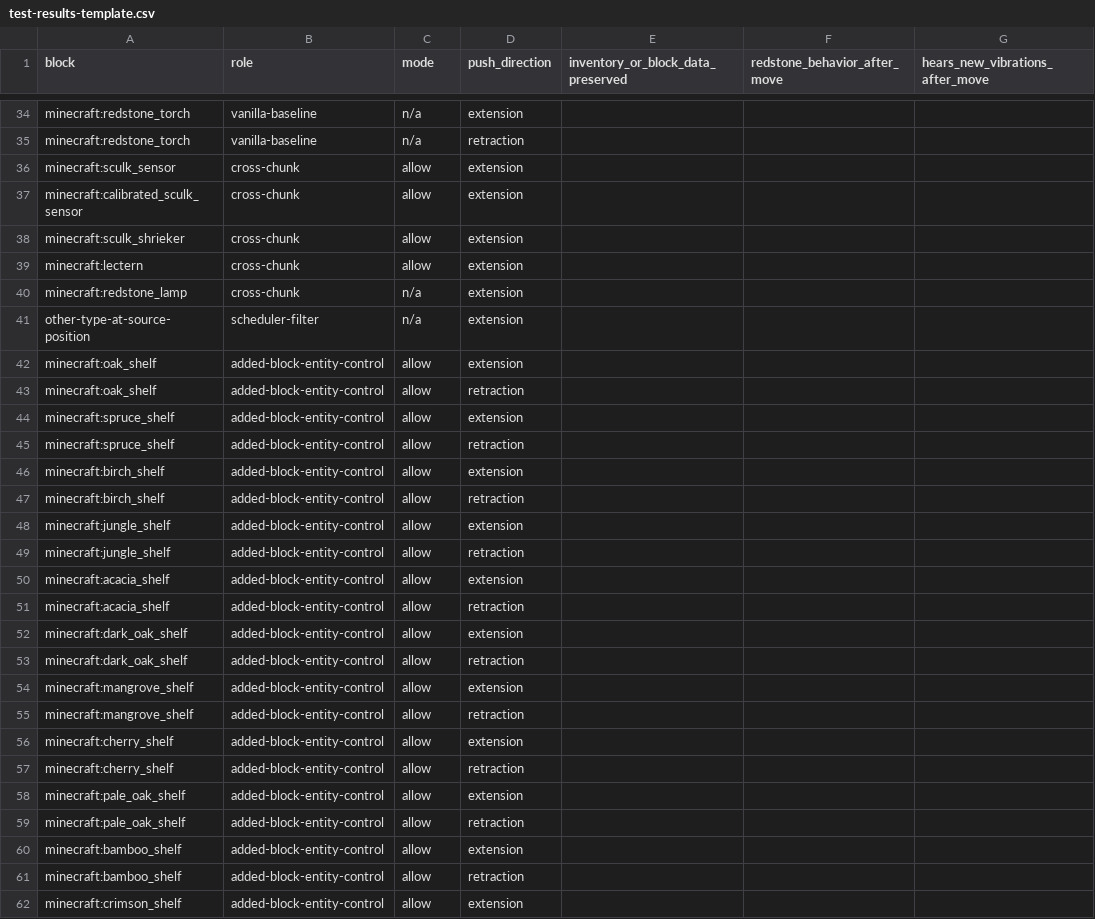
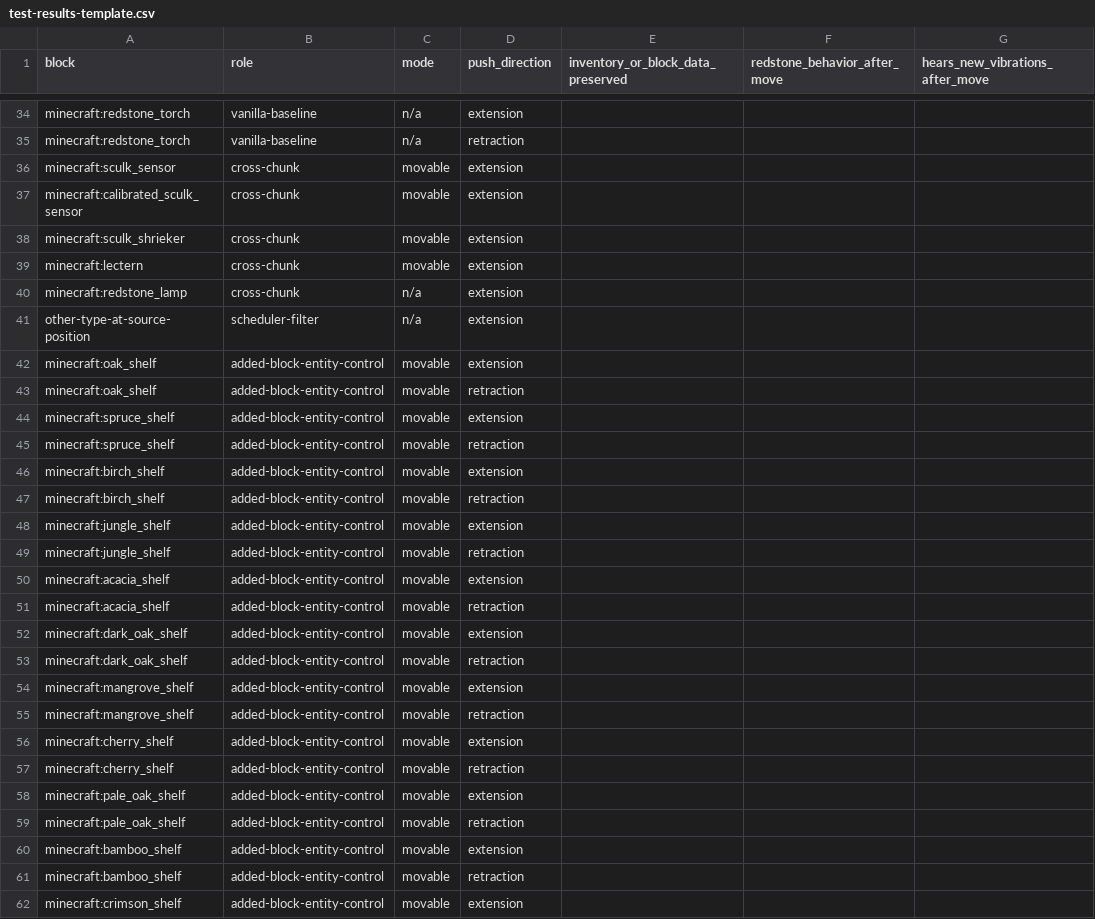
Before and after one commit to HeyBroy0/Configurable-Movable-Block-Entities--FrozenLib, a CSV file: test-results-template.csv, drawn as a sheet; only a part is shown, gaps mark what is left out; the diff covers the shown part only; the diff names each change by its address in the sheet, - before the commit and + after, or states it on an @@ line.

```diff
--- a/test-results-template.csv
+++ b/test-results-template.csv
-C36:C39 (mode): allow
+C36:C39 (mode): movable
-C42:C62 (mode): allow
+C42:C62 (mode): movable
```
Also changed, not shown: 4 added rows and 25 edited cells elsewhere in this file, 9 other files.
